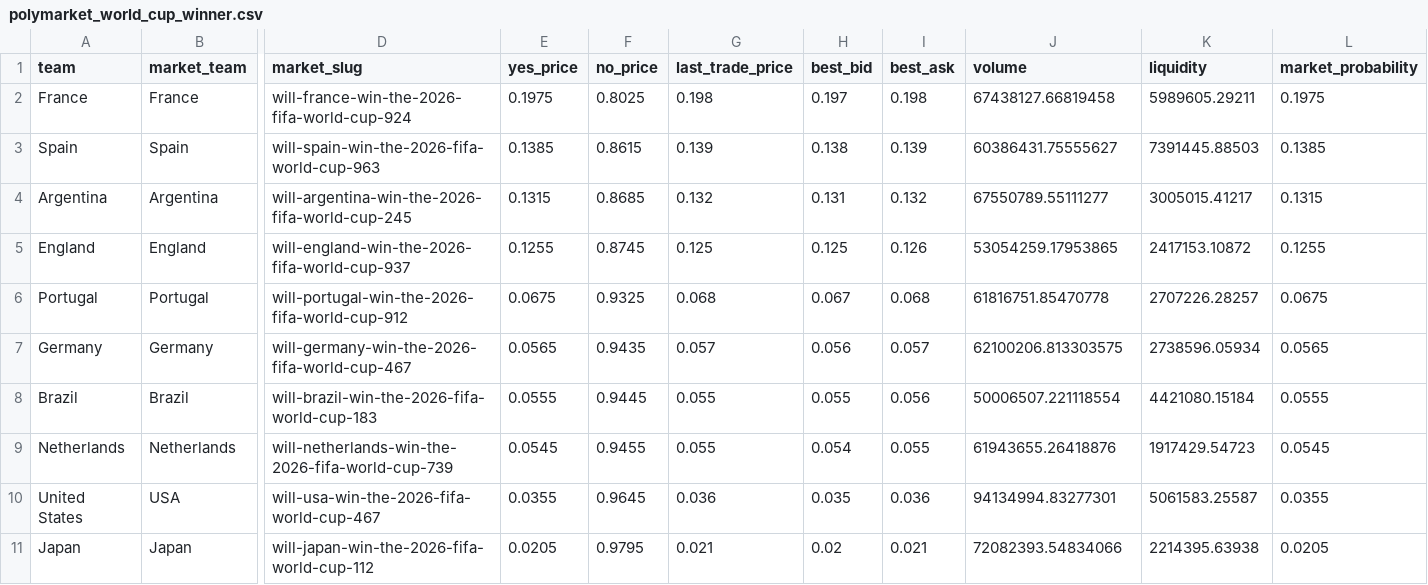
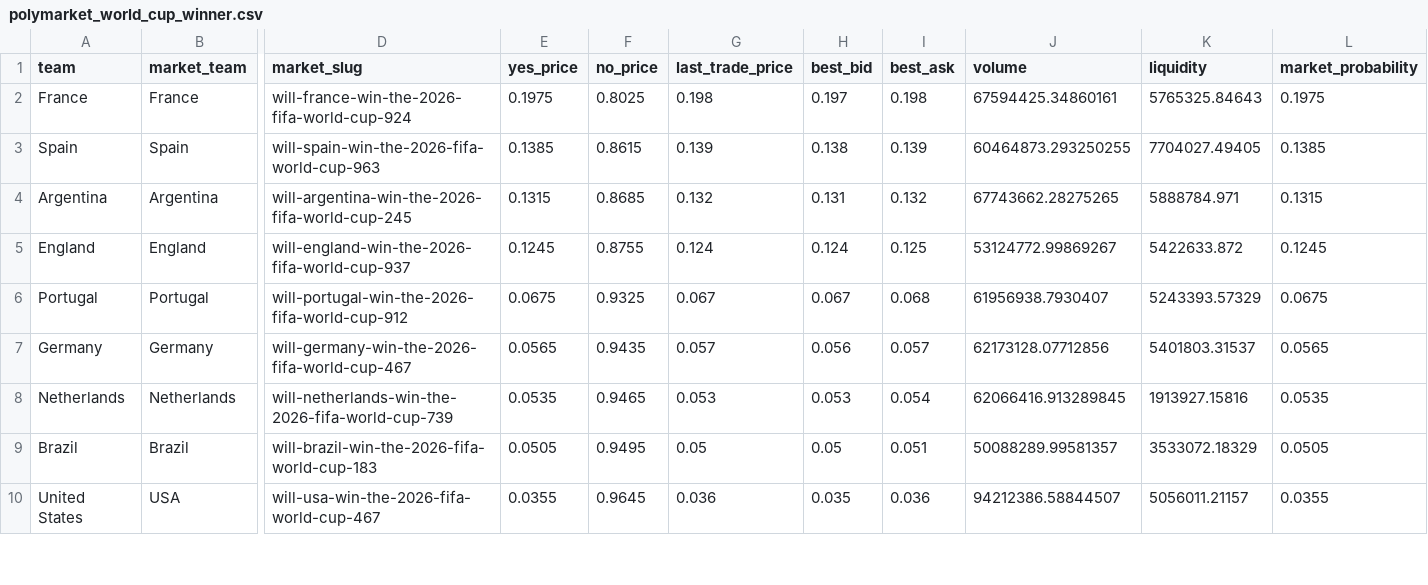
Before and after one commit to matteodethomasis-svg/wc2026-model, a CSV file: data/interim/polymarket_world_cup_winner.csv, drawn as a sheet; only a part is shown, gaps mark what is left out; removed rows and columns are numbered as before the commit, all else as after; rows hold the shown columns only; the diff covers the shown part only; the diff names each change by its address in the sheet, - before the commit and + after, or states it on an @@ line.

```diff
--- a/data/interim/polymarket_world_cup_winner.csv
+++ b/data/interim/polymarket_world_cup_winner.csv
-J2 (volume): 67438127.66819458
+J2 (volume): 67594425.34860161
-K2 (liquidity): 5989605.29211
+K2 (liquidity): 5765325.84643
-J3 (volume): 60386431.75555627
+J3 (volume): 60464873.293250255
-K3 (liquidity): 7391445.88503
+K3 (liquidity): 7704027.49405
-J4 (volume): 67550789.55111277
+J4 (volume): 67743662.28275265
-K4 (liquidity): 3005015.41217
+K4 (liquidity): 5888784.971
-E5 (yes_price): 0.1255
+E5 (yes_price): 0.1245
-F5 (no_price): 0.8745
+F5 (no_price): 0.8755
-G5 (last_trade_price): 0.125
+G5 (last_trade_price): 0.124
-H5 (best_bid): 0.125
+H5 (best_bid): 0.124
-I5 (best_ask): 0.126
+I5 (best_ask): 0.125
-J5 (volume): 53054259.17953865
+J5 (volume): 53124772.99869267
-K5 (liquidity): 2417153.10872
+K5 (liquidity): 5422633.872
-L5 (market_probability): 0.1255
+L5 (market_probability): 0.1245
-G6 (last_trade_price): 0.068
+G6 (last_trade_price): 0.067
-J6 (volume): 61816751.85470778
+J6 (volume): 61956938.7930407
-K6 (liquidity): 2707226.28257
+K6 (liquidity): 5243393.57329
-J7 (volume): 62100206.813303575
+J7 (volume): 62173128.07712856
-K7 (liquidity): 2738596.05934
+K7 (liquidity): 5401803.31537
-row 8: Brazil | Brazil | will-brazil-win-the-2026-fifa-world-cup-183 | 0.0555 | 0.9445 | 0.055 | 0.055 | 0.056 | 50006507.221118554 | 4421080.15184 | 0.0555
-E8 (yes_price): 0.0545
+E8 (yes_price): 0.0535
-F8 (no_price): 0.9455
+F8 (no_price): 0.9465
-G8 (last_trade_price): 0.055
+G8 (last_trade_price): 0.053
-H8 (best_bid): 0.054
+H8 (best_bid): 0.053
-I8 (best_ask): 0.055
+I8 (best_ask): 0.054
-J8 (volume): 61943655.26418876
+J8 (volume): 62066416.913289845
-K8 (liquidity): 1917429.54723
+K8 (liquidity): 1913927.15816
-L8 (market_probability): 0.0545
+L8 (market_probability): 0.0535
+row 9: Brazil | Brazil | will-brazil-win-the-2026-fifa-world-cup-183 | 0.0505 | 0.9495 | 0.05 | 0.05 | 0.051 | 50088289.99581357 | 3533072.18329 | 0.0505
-J10 (volume): 94134994.83277301
+J10 (volume): 94212386.58844507
-K10 (liquidity): 5061583.25587
+K10 (liquidity): 5056011.21157
-row 11: Japan | Japan | will-japan-win-the-2026-fifa-world-cup-112 | 0.0205 | 0.9795 | 0.021 | 0.02 | 0.021 | 72082393.54834066 | 2214395.63938 | 0.0205
```
Also changed, not shown: 3 added rows, 2 removed rows and 71 edited cells elsewhere in this file, data/interim/wc2026_expected_lineups_espn.csv, reports/baseline_latest_elo_ratings.csv, 8 other files.
